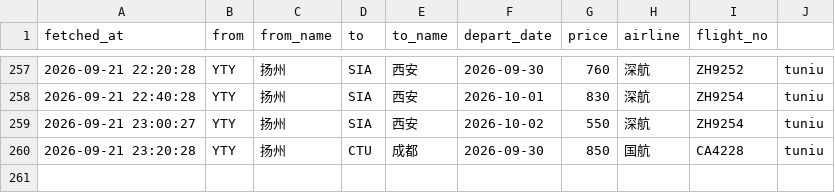
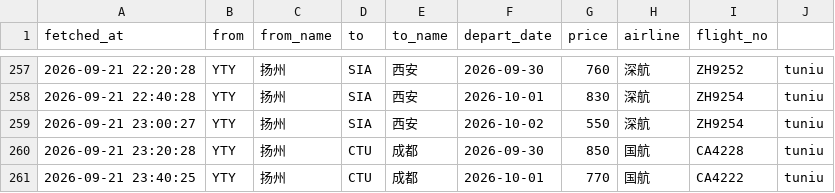
Before and after one commit to snymb233/jipiao-monitor, a CSV file: data/prices.csv, drawn as a sheet; only a part is shown, gaps mark what is left out.

```diff
--- a/data/prices.csv
+++ b/data/prices.csv
@@ -260 +260,2 @@ fetched_at,from,from_name,to,to_name,depart_date,price,airline,flight_no
 2026-09-21 23:20:28,YTY,扬州,CTU,成都,2026-09-30,850,国航,CA4228,tuniu
+2026-09-21 23:40:25,YTY,扬州,CTU,成都,2026-10-01,770,国航,CA4222,tuniu
```
Also changed, not shown: 2 other files.
